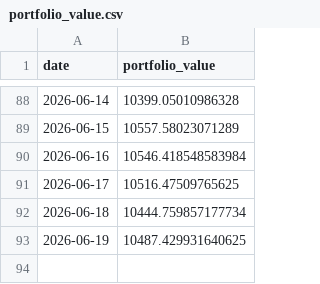
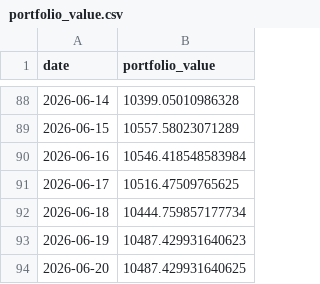
Before and after one commit to matsumma/ai-investment-agent, a CSV file: portfolio_value.csv, drawn as a sheet; only a part is shown, gaps mark what is left out.

```diff
--- a/portfolio_value.csv
+++ b/portfolio_value.csv
@@ -92,2 +92,3 @@ date,portfolio_value
 2026-06-18,10444.759857177734
-2026-06-19,10487.429931640625
+2026-06-19,10487.429931640623
+2026-06-20,10487.429931640625
```
Also changed, not shown: history.csv.
